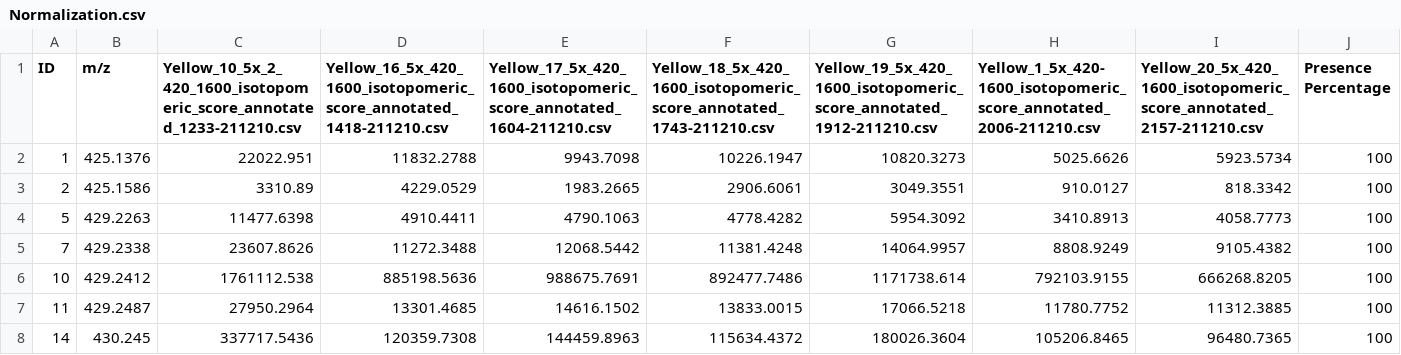
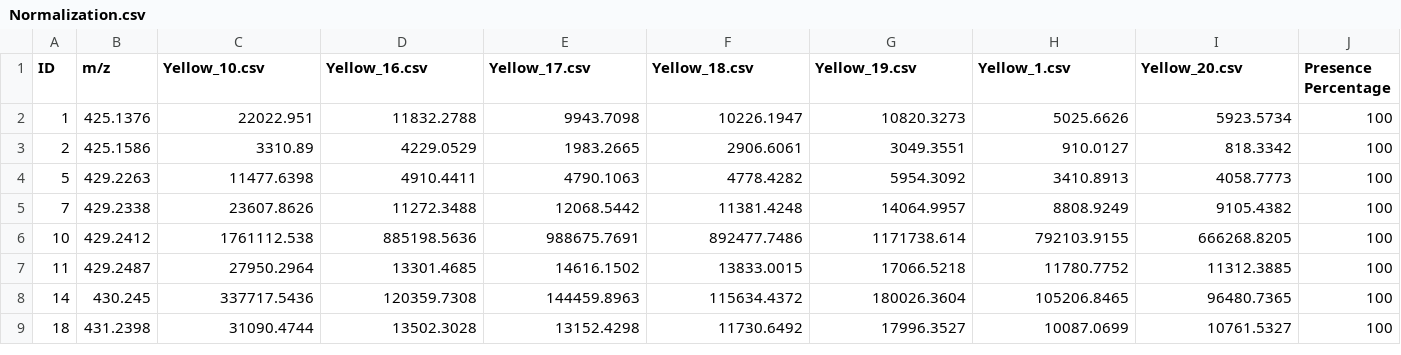
Before and after one commit to mcgrew/bionet, a CSV file: sampleData/metlinProject/Normalization/Sample_h_vs_c_tcl-4/Normalization.csv, drawn as a sheet; only a part is shown; the shorter side is filled out with more unchanged rows; the diff names each change by its address in the sheet, - before the commit and + after, or states it on an @@ line.

Commit message:
Added a dialog for selecting clustering parameters in Time Course Study Added K-Means as a clustering option in Time Course Study Modified metlinProject sample names to be shorter

```diff
--- a/sampleData/metlinProject/Normalization/Sample_h_vs_c_tcl-4/Normalization.csv
+++ b/sampleData/metlinProject/Normalization/Sample_h_vs_c_tcl-4/Normalization.csv
-C1: Yellow_10_5x_2_420_1600_isotopomeric_score_annotated_1233-211210.csv
+C1: Yellow_10.csv
-D1: Yellow_16_5x_420_1600_isotopomeric_score_annotated_1418-211210.csv
+D1: Yellow_16.csv
-E1: Yellow_17_5x_420_1600_isotopomeric_score_annotated_1604-211210.csv
+E1: Yellow_17.csv
-F1: Yellow_18_5x_420_1600_isotopomeric_score_annotated_1743-211210.csv
+F1: Yellow_18.csv
-G1: Yellow_19_5x_420_1600_isotopomeric_score_annotated_1912-211210.csv
+G1: Yellow_19.csv
-H1: Yellow_1_5x_420-1600_isotopomeric_score_annotated_2006-211210.csv
+H1: Yellow_1.csv
-I1: Yellow_20_5x_420_1600_isotopomeric_score_annotated_2157-211210.csv
+I1: Yellow_20.csv
```
Also changed, not shown: sampleData/metlinProject/project_info.csv, 2 other files.
